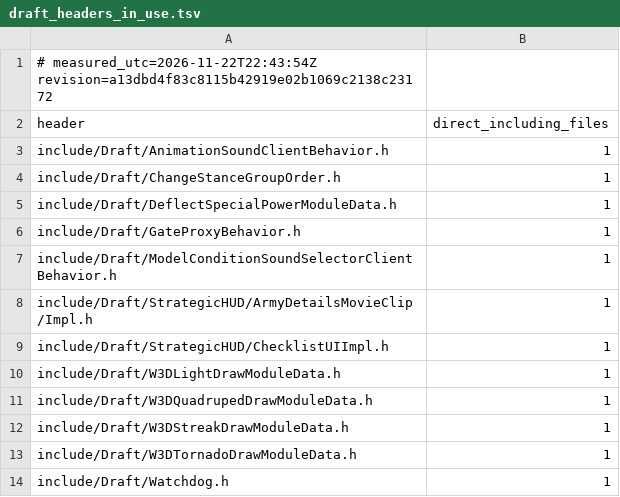
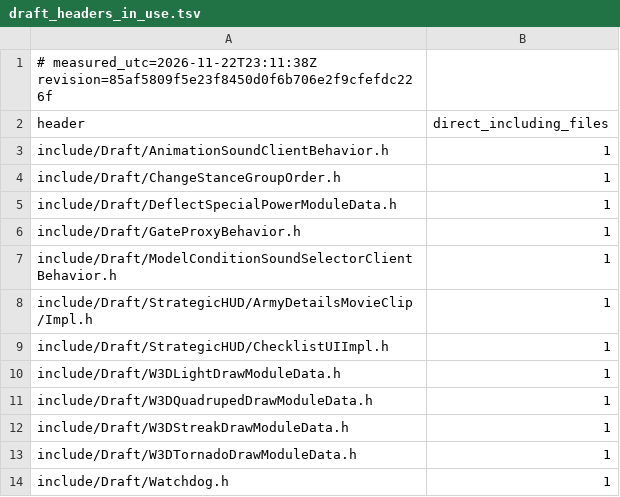
Before and after one commit to Brietat71/BFME2-Rebuild, a TSV file: worklist/draft_headers_in_use.tsv, drawn as a sheet.

```diff
--- a/worklist/draft_headers_in_use.tsv
+++ b/worklist/draft_headers_in_use.tsv
@@ -1,2 +1,2 @@
-# measured_utc=2026-11-22T22:43:54Z revision=a13dbd4f83c8115b42919e02b1069c2138c23172
+# measured_utc=2026-11-22T23:11:38Z revision=85af5809f5e23f8450d0f6b706e2f9cfefdc226f
 header	direct_including_files
```
Also changed, not shown: worklist/draft_headers_unused.tsv, worklist/files.tsv, 10 other files.
